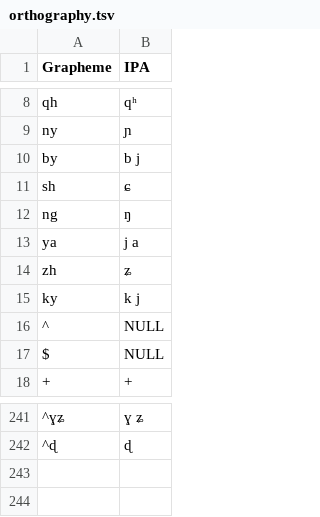
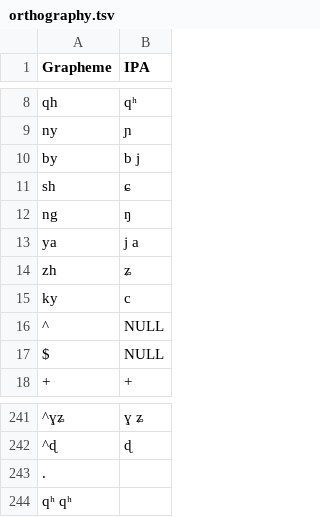
Before and after one commit to lexibank/zhangrgyalrong, a TSV file: etc/orthography.tsv, drawn as a sheet; only a part is shown, gaps mark what is left out; the diff names each change by its address in the sheet, - before the commit and + after, or states it on an @@ line.

Commit message:
Update orthography.tsv

```diff
--- a/etc/orthography.tsv
+++ b/etc/orthography.tsv
-B15 (IPA): k j
+B15 (IPA): c
+row 243: .
+row 244: qʰ qʰ
```
